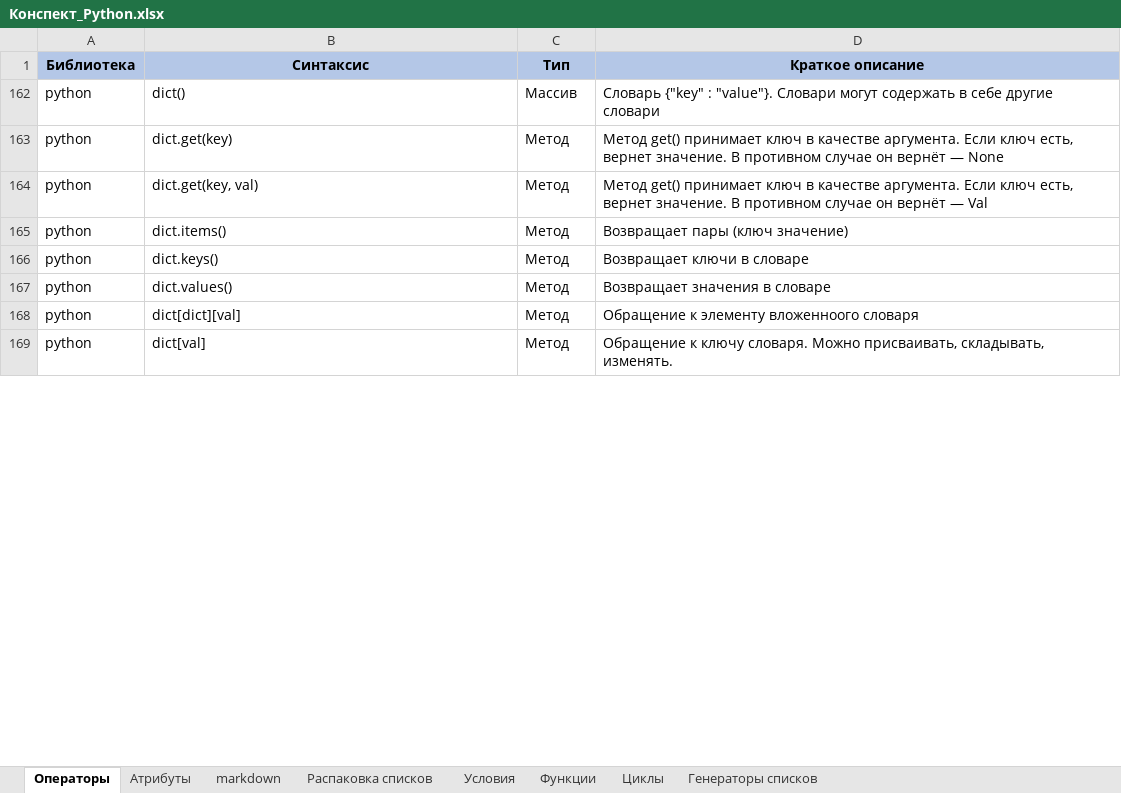
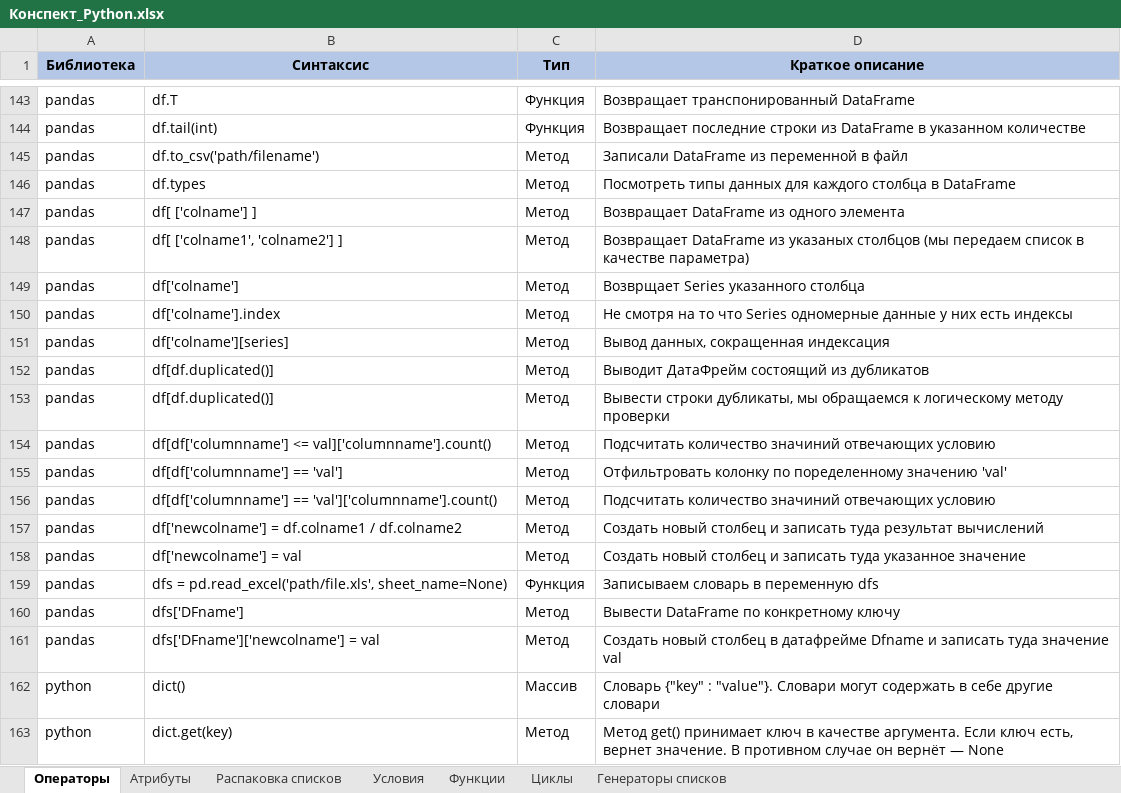
Before and after one commit to mustdayker/my_code, an Excel workbook: Конспект_Python.xlsx, sheet Операторы, drawn as a sheet; only a part is shown, gaps mark what is left out; the shorter side is filled out with more unchanged rows; values as stored, in another font and other column widths than the file's, no borders; the diff covers the shown part only; the diff names each change by its address in the sheet, - before the commit and + after, or states it on an @@ line.

```diff
--- a/Конспект_Python.xlsx (sheet Операторы)
+++ b/Конспект_Python.xlsx (sheet Операторы)
-sheet tab: markdown
@@ row 143 unhidden: pandas | df.T | Функция | Возвращает транспонированный DataFrame @@
@@ row 144 unhidden: pandas | df.tail(int) | Функция | Возвращает последние строки из DataFrame в указанном количестве @@
@@ row 145 unhidden: pandas | df.to_csv('path/filename') | Метод | Записали DataFrame из переменной в файл @@
@@ row 146 unhidden: pandas | df.types | Метод | Посмотреть типы данных для каждого столбца в DataFrame @@
@@ row 147 unhidden: pandas | df[ ['colname'] ] | Метод | Возвращает DataFrame из одного элемента @@
@@ row 148 unhidden: pandas | df[ ['colname1', 'colname2'] ] | Метод | Возвращает DataFrame из указаных столбцов (мы передаем список в качестве параметра) @@
@@ row 149 unhidden: pandas | df['colname'] | Метод | Возврщает Series указанного столбца @@
@@ row 150 unhidden: pandas | df['colname'].index | Метод | Не смотря на то что Series одномерные данные у них есть индексы @@
@@ row 151 unhidden: pandas | df['colname'][series] | Метод | Вывод данных, сокращенная индексация @@
@@ row 152 unhidden: pandas | df[df.duplicated()] | Метод | Выводит ДатаФрейм состоящий из дубликатов @@
@@ row 153 unhidden: pandas | df[df.duplicated()] | Метод | Вывести строки дубликаты, мы обращаемся к логическому методу проверки @@
@@ row 154 unhidden: pandas | df[df['columnname'] <= val]['columnname'].count() | Метод | Подсчитать количество значиний отвечающих условию @@
@@ row 155 unhidden: pandas | df[df['columnname'] == 'val'] | Метод | Отфильтровать колонку по поределенному значению 'val' @@
@@ row 156 unhidden: pandas | df[df['columnname'] == 'val']['columnname'].count() | Метод | Подсчитать количество значиний отвечающих условию @@
@@ row 157 unhidden: pandas | df['newcolname'] = df.colname1 / df.colname2 | Метод | Создать новый столбец и записать туда результат вычислений @@
@@ row 158 unhidden: pandas | df['newcolname'] = val | Метод | Создать новый столбец и записать туда указанное значение @@
@@ row 159 unhidden: pandas | dfs = pd.read_excel('path/file.xls', sheet_name=None) | Функция | Записываем словарь в переменную dfs @@
@@ row 160 unhidden: pandas | dfs['DFname'] | Метод | Вывести DataFrame по конкретному ключу @@
@@ row 161 unhidden: pandas | dfs['DFname']['newcolname'] = val | Метод | Создать новый столбец в датафрейме Dfname и записать туда значение val @@
```
Also changed, not shown: 318 hidden or unhidden rows elsewhere in this sheet, 1 other file.
